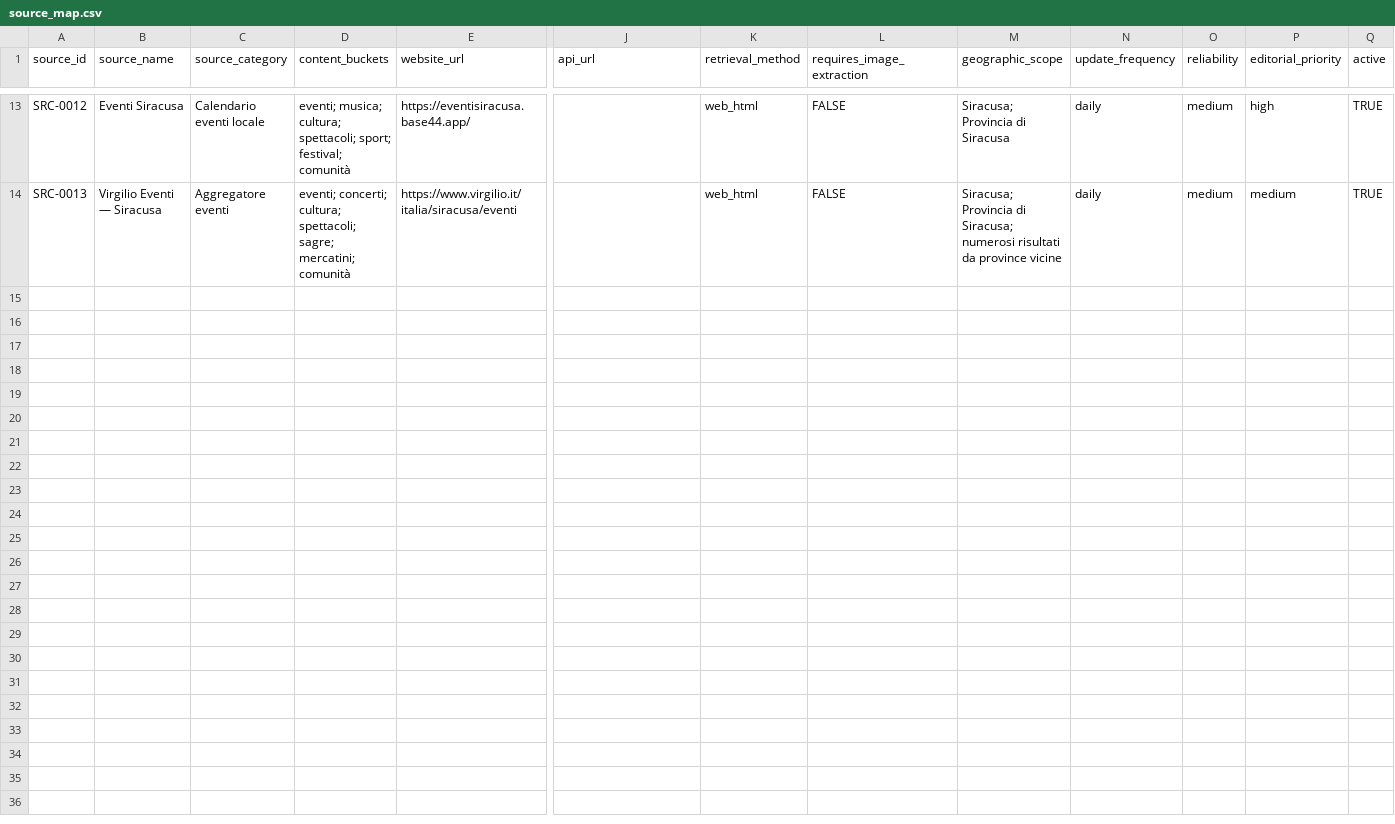
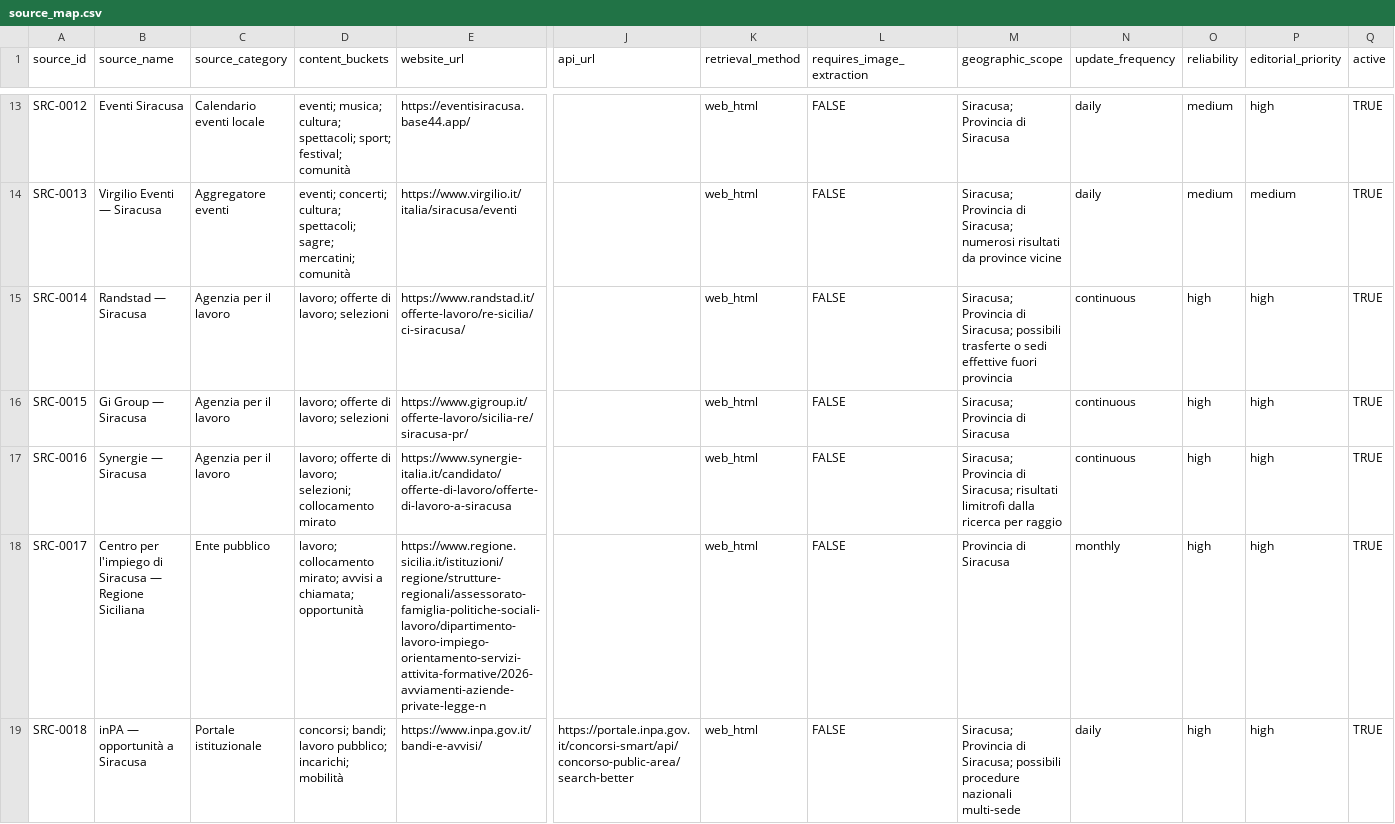
Before and after one commit to adseeker/siracusadaily, a CSV file: backend/data/source_map.csv, drawn as a sheet; only a part is shown, gaps mark what is left out; rows hold the shown columns only; the diff names each change by its address in the sheet, - before the commit and + after, or states it on an @@ line.

Commit message:
Add public local job sources

```diff
--- a/backend/data/source_map.csv
+++ b/backend/data/source_map.csv
+row 15: SRC-0014 | Randstad — Siracusa | Agenzia per il lavoro | lavoro; offerte di lavoro; selezioni | https://www.randstad.it/offerte-lavoro/re-sicilia/ci-siracusa/ |  | web_html | FALSE | Siracusa; Provincia di Siracusa; possibili trasferte o sedi effettive fuori provincia | continuous | high | high | TRUE
+row 16: SRC-0015 | Gi Group — Siracusa | Agenzia per il lavoro | lavoro; offerte di lavoro; selezioni | https://www.gigroup.it/offerte-lavoro/sicilia-re/siracusa-pr/ |  | web_html | FALSE | Siracusa; Provincia di Siracusa | continuous | high | high | TRUE
+row 17: SRC-0016 | Synergie — Siracusa | Agenzia per il lavoro | lavoro; offerte di lavoro; selezioni; collocamento mirato | https://www.synergie-italia.it/candidato/offerte-di-lavoro/offerte-di-lavoro-a-siracusa |  | web_html | FALSE | Siracusa; Provincia di Siracusa; risultati limitrofi dalla ricerca per raggio | continuous | high | high | TRUE
+row 18: SRC-0017 | Centro per l'impiego di Siracusa — Regione Siciliana | Ente pubblico | lavoro; collocamento mirato; avvisi a chiamata; opportunità | https://www.regione.sicilia.it/istituzioni/regione/strutture-regionali/assessorato-famiglia-politiche-sociali-lavoro/dipartimento-lavoro-impiego-orientamento-servizi-attivita-formative/2026-avviamenti-aziende-private-legge-n |  | web_html | FALSE | Provincia di Siracusa | monthly | high | high | TRUE
+row 19: SRC-0018 | inPA — opportunità a Siracusa | Portale istituzionale | concorsi; bandi; lavoro pubblico; incarichi; mobilità | https://www.inpa.gov.it/bandi-e-avvisi/ | https://portale.inpa.gov.it/concorsi-smart/api/concorso-public-area/search-better | web_html | FALSE | Siracusa; Provincia di Siracusa; possibili procedure nazionali multi-sede | daily | high | high | TRUE
```
Also changed, not shown: backend/data/endpoint_map.csv, 10 other files.
